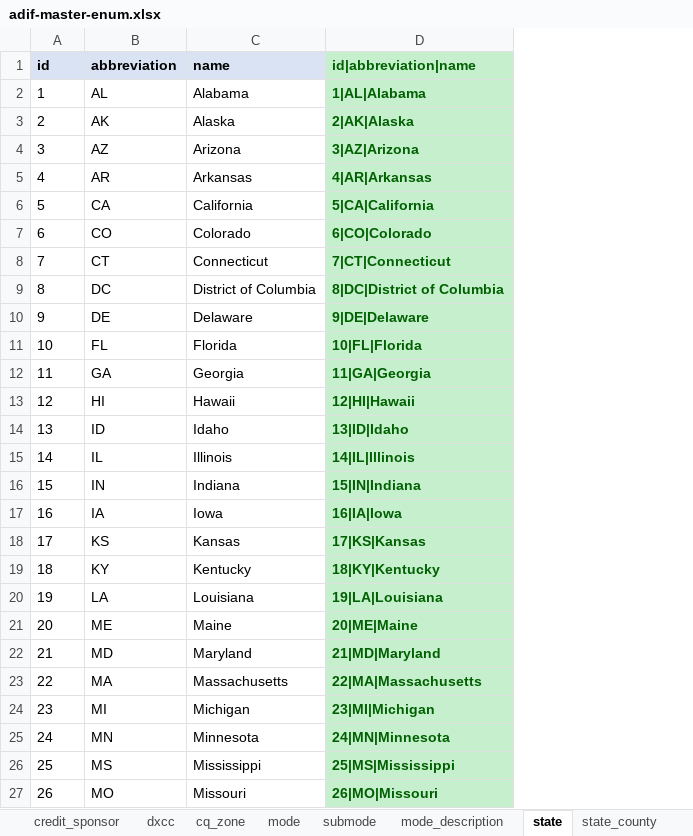
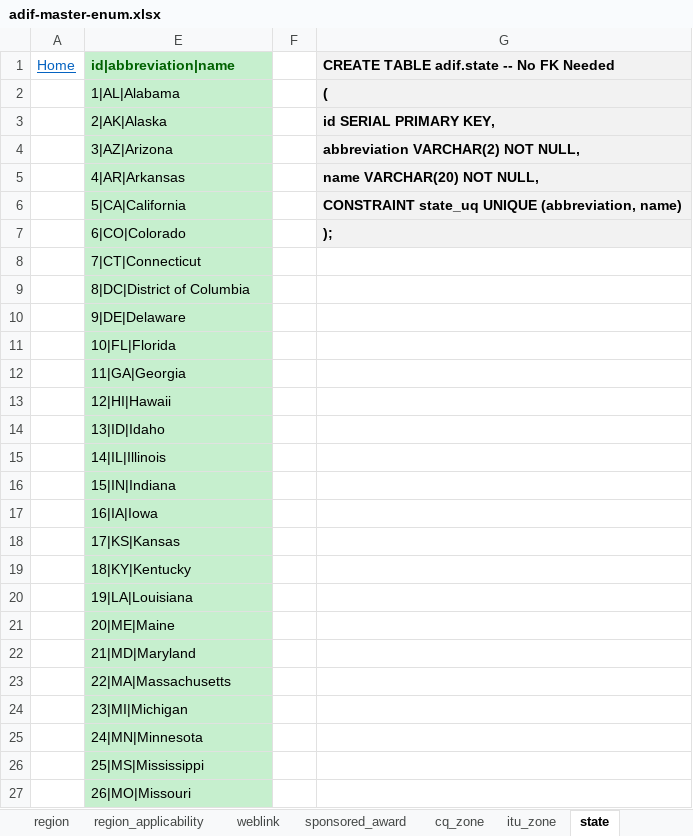
Before and after one commit to KI7MT/ards-tools, an Excel workbook: src/pgsql/adif/adif-master-enum.xlsx, sheet state, drawn as a sheet; only a part is shown; values as stored, in another font and other column widths than the file's, no borders; removed rows and columns are numbered as before the commit, all else as after; the diff covers the shown part only; the diff names each change by its address in the sheet, - before the commit and + after, or states it on an @@ line.

Commit message:
Fix UTF8 issues, and update primary adif script

```diff
--- a/src/pgsql/adif/adif-master-enum.xlsx (sheet state)
+++ b/src/pgsql/adif/adif-master-enum.xlsx (sheet state)
+sheet tab: itu_zone
@@ column B (abbreviation) hidden, rows 2-27: AL | AK | AZ | AR | CA | CO | CT | DC | DE | FL | GA | HI | ID | IL | IN | IA | KS | KY | LA | ME | MD | MA | MI | MN | MS | MO @@
@@ column C (name) hidden, rows 2-27: Alabama | Alaska | Arizona | Arkansas | California | Colorado | Connecticut | District of Columbia | Delaware | Florida | Georgia | Hawaii | Idaho | Illinois | Indiana | Iowa | Kansas | Kentucky | Louisiana | Maine | Maryland | Massachusetts | Michigan | Minnesota | Mississippi | Missouri @@
+column F, empty
+column G, rows 1-7: CREATE TABLE adif.state -- No FK Needed | ( | id SERIAL PRIMARY KEY, | abbreviation VARCHAR(2) NOT NULL, | name VARCHAR(20) NOT NULL, | CONSTRAINT state_uq UNIQUE (abbreviation, name) | );
-A1: id
+A1: Home
@@ A1 bold: on → off, fill: #DAE3F3 → none, underline: off → on, text colour: black → #0563C1 @@
-A2 (Home): 1
+A2 (Home): (empty)
@@ E2:E27 bold: on → off, text colour: #006100 → black @@
-A3 (Home): 2
+A3 (Home): (empty)
-A4 (Home): 3
+A4 (Home): (empty)
-A5 (Home): 4
+A5 (Home): (empty)
-A6 (Home): 5
+A6 (Home): (empty)
-A7 (Home): 6
+A7 (Home): (empty)
-A8 (Home): 7
+A8 (Home): (empty)
-A9 (Home): 8
+A9 (Home): (empty)
-A10 (Home): 9
+A10 (Home): (empty)
-A11 (Home): 10
+A11 (Home): (empty)
-A12 (Home): 11
+A12 (Home): (empty)
-A13 (Home): 12
+A13 (Home): (empty)
-A14 (Home): 13
+A14 (Home): (empty)
-A15 (Home): 14
+A15 (Home): (empty)
-A16 (Home): 15
+A16 (Home): (empty)
-A17 (Home): 16
+A17 (Home): (empty)
-A18 (Home): 17
+A18 (Home): (empty)
-A19 (Home): 18
+A19 (Home): (empty)
-A20 (Home): 19
+A20 (Home): (empty)
-A21 (Home): 20
+A21 (Home): (empty)
-A22 (Home): 21
+A22 (Home): (empty)
-A23 (Home): 22
+A23 (Home): (empty)
-A24 (Home): 23
+A24 (Home): (empty)
-A25 (Home): 24
+A25 (Home): (empty)
-A26 (Home): 25
+A26 (Home): (empty)
-A27 (Home): 26
+A27 (Home): (empty)
```
Also changed, not shown: 2 added rows, 25 edited cells and cell formats elsewhere in this sheet, sheet state_county, sheet dxcc, sheet contest, sheet county_name, sheet arrl_section, sheet credit, 23 more sheets, other sheet tabs, formulas that keep their value, hidden cells, src/pgsql/adif-pas/adif-pas-master.xlsx, 50 other files.
